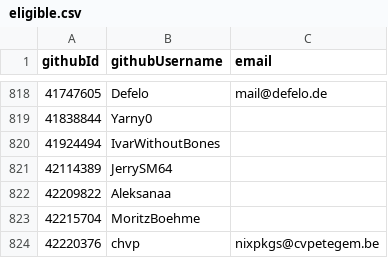
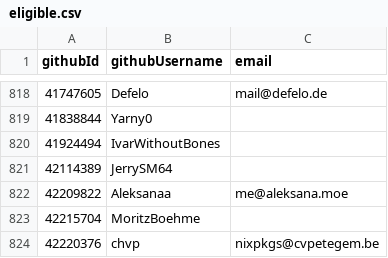
Before and after one commit to niklaskorz/SC-election-2025, a CSV file: eligible.csv, drawn as a sheet; only a part is shown, gaps mark what is left out.

Commit message:
Update email for Aleksanaa

```diff
--- a/eligible.csv
+++ b/eligible.csv
@@ -821,3 +821,3 @@ githubId,githubUsername,email
 42114389,JerrySM64,
-42209822,Aleksanaa,
+42209822,Aleksanaa,me@aleksana.moe
 42215704,MoritzBoehme,
```
